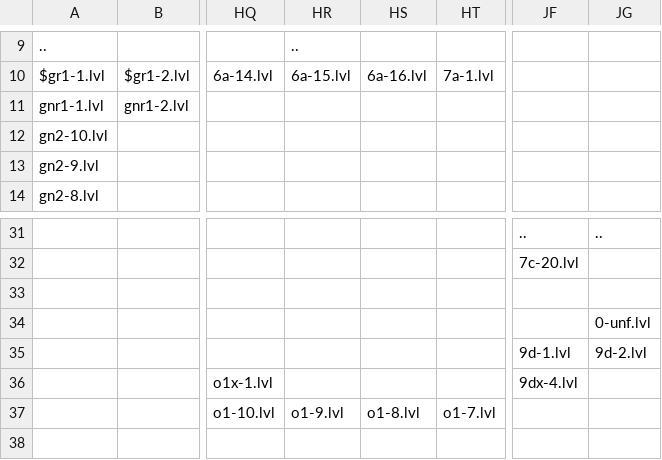
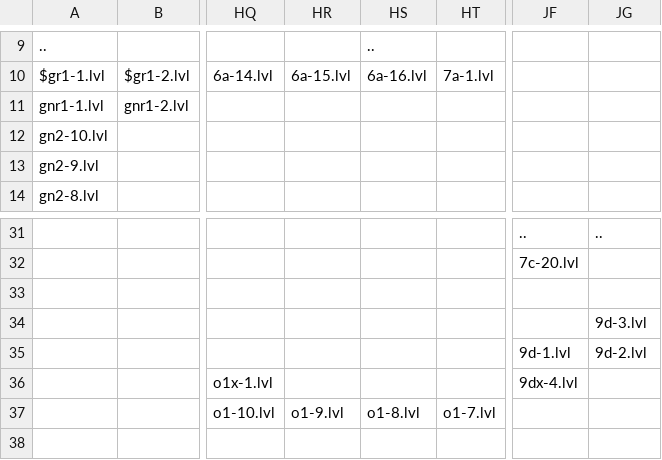
Before and after one commit to funny-hell/fuuy-cohfa-3, a CSV file: data/map.csv, drawn as a sheet; only a part is shown, gaps mark what is left out; the diff covers the shown part only; the diff names each change by its address in the sheet, - before the commit and + after, or states it on an @@ line.

```diff
--- a/data/map.csv
+++ b/data/map.csv
-HR9: ..
+HR9: (empty)
-HS9: (empty)
+HS9: ..
-JG34: 0-unf.lvl
+JG34: 9d-3.lvl
```
Also changed, not shown: 35 edited cells elsewhere in this file, 27 other files.
